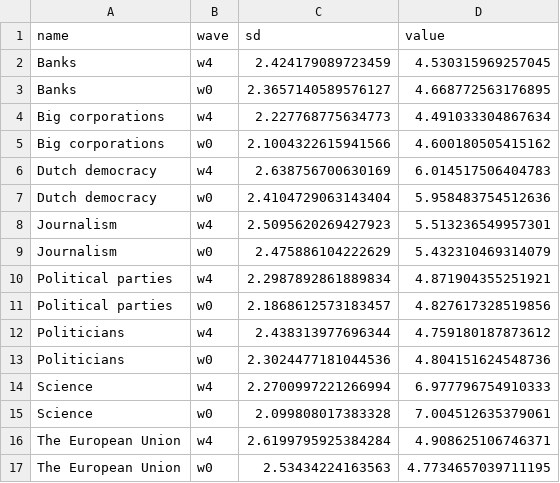
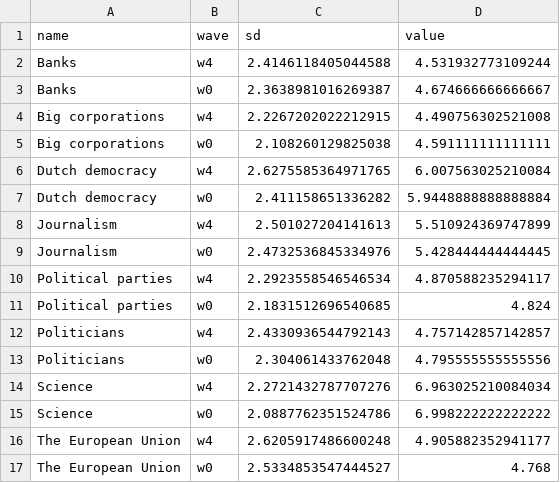
Before and after one commit to vupolcom/VU-Election-Study, a CSV file: docs/reports/nrc3/Institutioneel_vertrouwen.csv, drawn as a sheet; only a part is shown; the diff covers the shown part only.

```diff
--- a/docs/reports/nrc3/Institutioneel_vertrouwen.csv
+++ b/docs/reports/nrc3/Institutioneel_vertrouwen.csv
@@ -1,17 +1,17 @@
 name,wave,sd,value
-Banks,w4,2.424179089723459,4.530315969257045
-Banks,w0,2.3657140589576127,4.668772563176895
-Big corporations,w4,2.227768775634773,4.491033304867634
-Big corporations,w0,2.1004322615941566,4.600180505415162
-Dutch democracy,w4,2.638756700630169,6.014517506404783
-Dutch democracy,w0,2.4104729063143404,5.958483754512636
-Journalism,w4,2.5095620269427923,5.513236549957301
-Journalism,w0,2.475886104222629,5.432310469314079
-Political parties,w4,2.2987892861889834,4.871904355251921
-Political parties,w0,2.1868612573183457,4.827617328519856
-Politicians,w4,2.438313977696344,4.759180187873612
-Politicians,w0,2.3024477181044536,4.804151624548736
-Science,w4,2.2700997221266994,6.977796754910333
-Science,w0,2.099808017383328,7.004512635379061
-The European Union,w4,2.6199795925384284,4.908625106746371
-The European Union,w0,2.53434224163563,4.7734657039711195
+Banks,w4,2.4146118405044588,4.531932773109244
+Banks,w0,2.3638981016269387,4.674666666666667
+Big corporations,w4,2.2267202022212915,4.490756302521008
+Big corporations,w0,2.108260129825038,4.591111111111111
+Dutch democracy,w4,2.6275585364971765,6.007563025210084
+Dutch democracy,w0,2.411158651336282,5.9448888888888884
+Journalism,w4,2.501027204141613,5.510924369747899
+Journalism,w0,2.4732536845334976,5.428444444444445
+Political parties,w4,2.2923558546546534,4.870588235294117
+Political parties,w0,2.1831512696540685,4.824
+Politicians,w4,2.4330936544792143,4.757142857142857
+Politicians,w0,2.304061433762048,4.795555555555556
+Science,w4,2.2721432787707276,6.963025210084034
+Science,w0,2.0887762351524786,6.998222222222222
+The European Union,w4,2.6205917486600248,4.905882352941177
+The European Union,w0,2.5334853547444527,4.768
```
Also changed, not shown: 12 edited cells elsewhere in this file, docs/reports/nrc3/Leiderschapsevaluaties.csv, docs/reports/nrc3/Mediagebruik_van_kiezers.csv, 19 other files.
